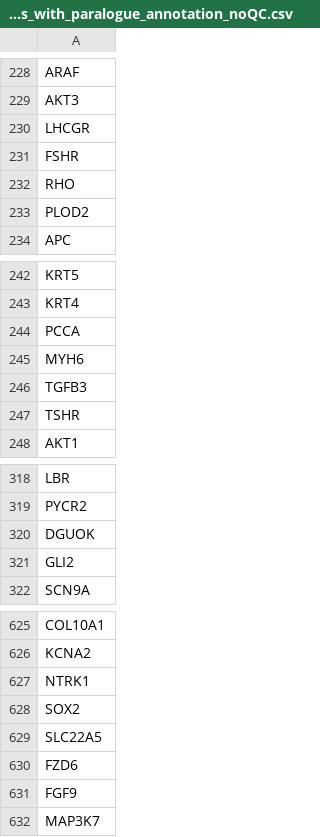
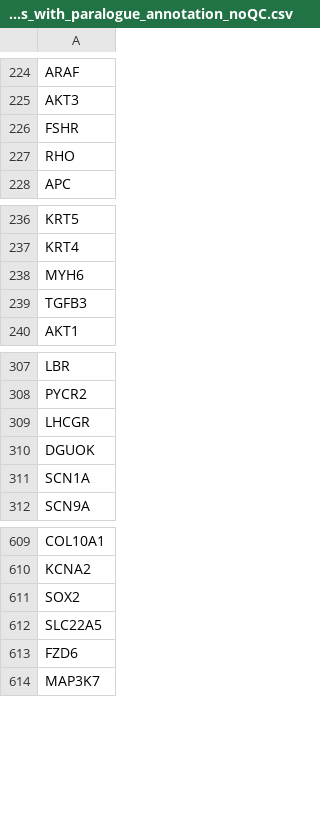
Before and after one commit to ImperialCardioGenetics/ParalogueAnnotation_personal, a CSV file: data/clinvar/genes_with_paralogue_annotation_noQC.csv, drawn as a sheet; only a part is shown, gaps mark what is left out; the diff covers the shown part only.

```diff
--- a/data/clinvar/genes_with_paralogue_annotation_noQC.csv
+++ b/data/clinvar/genes_with_paralogue_annotation_noQC.csv
@@ -229,6 +225,4 @@ ARAF
 AKT3
-LHCGR
 FSHR
 RHO
-PLOD2
 APC
@@ -243,6 +237,4 @@ KRT5
 KRT4
-PCCA
 MYH6
 TGFB3
-TSHR
 AKT1
@@ -319,4 +308,5 @@ LBR
 PYCR2
+LHCGR
 DGUOK
-GLI2
+SCN1A
 SCN9A
@@ -626,3 +610,2 @@ COL10A1
 KCNA2
-NTRK1
 SOX2
@@ -630,3 +613,2 @@ SLC22A5
 FZD6
-FGF9
 MAP3K7
```
Also changed, not shown: 15 removed rows and 15 moved rows elsewhere in this file, data/clinvar/genes_after_QC1.csv, data/clinvar/genes_before_paralogue_annotation.csv, 11 other files.
